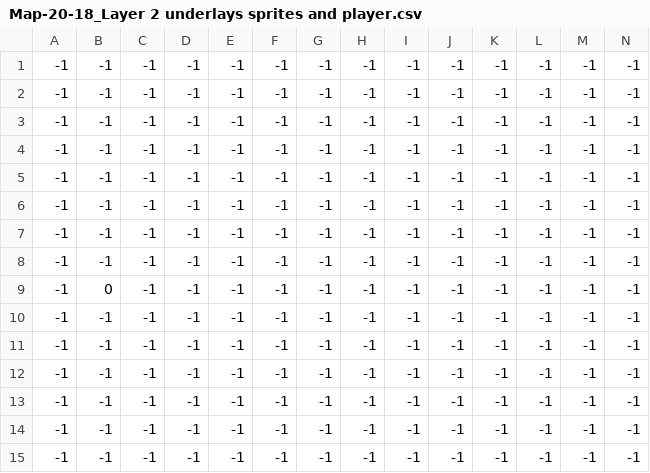
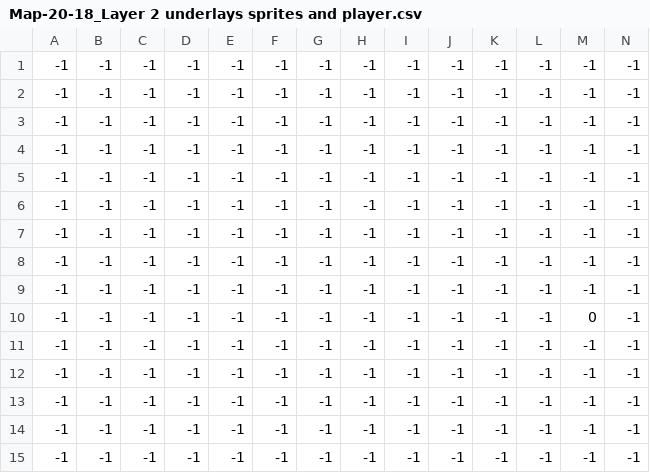
Before and after one commit to galoyo/SpaceCastle, a CSV file: assets/data/Map-20-18_Layer 2 underlays sprites and player.csv, drawn as a sheet; only a part is shown; removed rows and columns are numbered as before the commit, all else as after; rows hold the shown columns only; the diff names each change by its address in the sheet, - before the commit and + after, or states it on an @@ line.

```diff
--- a/assets/data/Map-20-18_Layer 2 underlays sprites and player.csv
+++ b/assets/data/Map-20-18_Layer 2 underlays sprites and player.csv
-row 9: -1 | 0 | -1 | -1 | -1 | -1 | -1 | -1 | -1 | -1 | -1 | -1 | -1 | -1
+row 10: -1 | -1 | -1 | -1 | -1 | -1 | -1 | -1 | -1 | -1 | -1 | -1 | 0 | -1
```
Also changed, not shown: assets/data/Map-20-18_Layer 0 tiles.csv, assets/data/Map-20-18_Layer 3 underlays sprites and mobs.csv.
